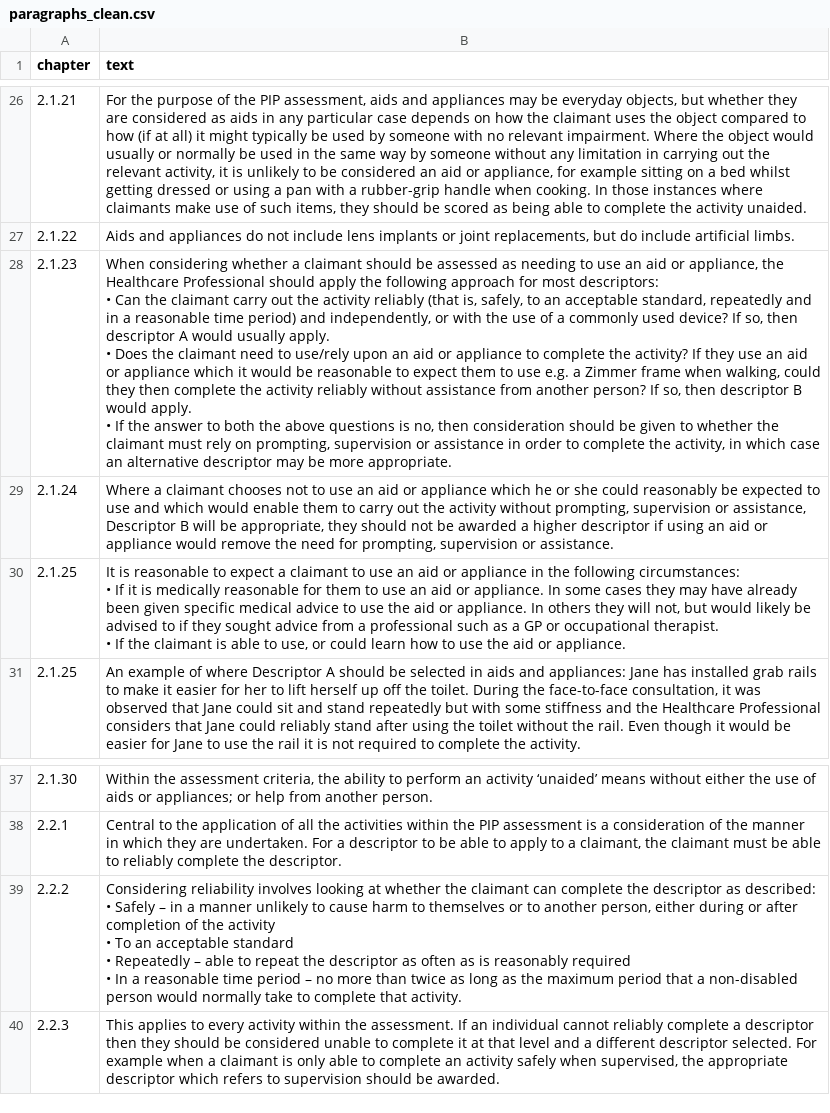
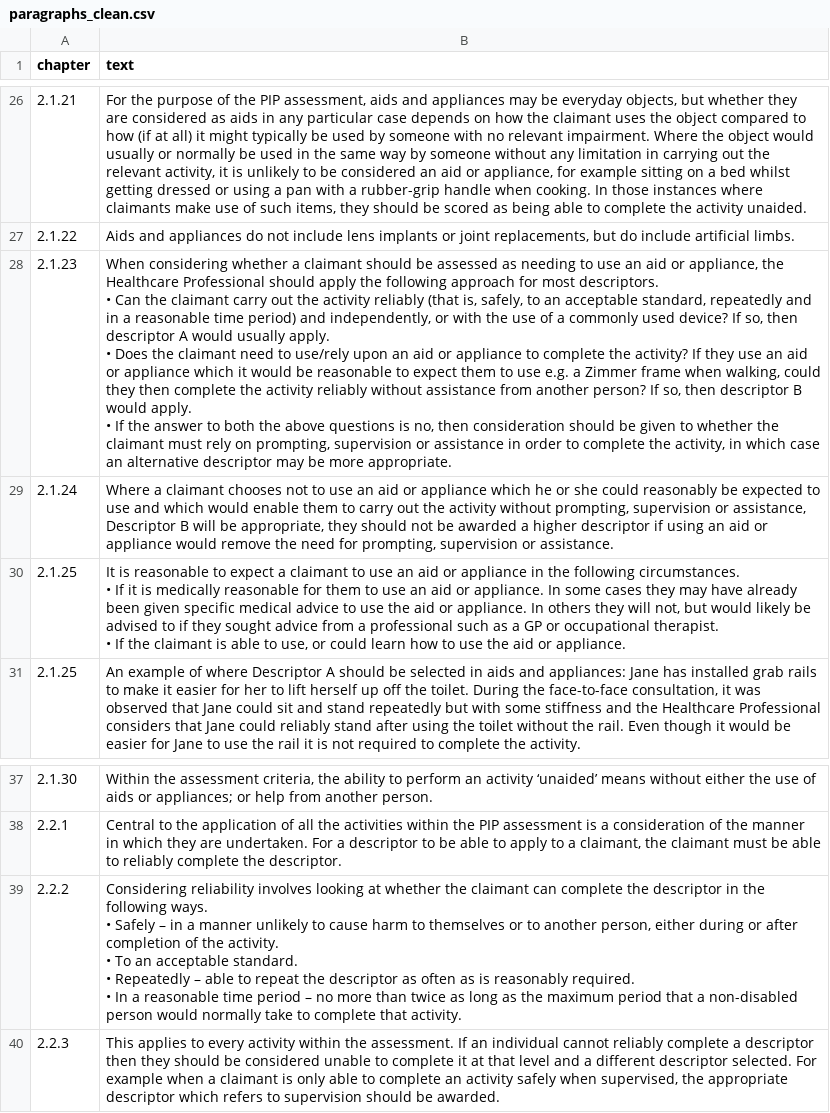
Before and after one commit to AdamShafi-Cap/text-summarisation, a CSV file: paragraphs_clean.csv, drawn as a sheet; only a part is shown, gaps mark what is left out; the diff covers the shown part only.

```diff
--- a/paragraphs_clean.csv
+++ b/paragraphs_clean.csv
@@ -33,10 +33,11 @@
 2.1.22,"Aids and appliances do not include lens implants or joint replacements, but do include artificial limbs."
-2.1.23,"When considering whether a claimant should be assessed as needing to use an aid or appliance, the Healthcare Professional should apply the following approach for most descriptors:
- • Can the claimant carry out the activity reliably (that is, safely, to an acceptable standard, repeatedly and in a reasonable time period) and independently, or with the use of a commonly used device? If so, then descriptor A would usually apply.
-• Does the claimant need to use/rely upon an aid or appliance to complete the activity? If they use an aid or appliance which it would be reasonable to expect them to use e.g. a Zimmer frame when walking, could they then complete the activity reliably without assistance from another person? If so, then descriptor B would apply.
-• If the answer to both the above questions is no, then consideration should be given to whether the claimant must rely on prompting, supervision or assistance in order to complete the activity, in which case an alternative descriptor may be more appropriate."
+2.1.23,"When considering whether a claimant should be assessed as needing to use an aid or appliance, the Healthcare Professional should apply the following approach for most descriptors.
+
+• Can the claimant carry out the activity reliably (that is, safely, to an acceptable standard, repeatedly and in a reasonable time period) and independently, or with the use of a commonly used device? If so, then descriptor A would usually apply.
+• Does the claimant need to use/rely upon an aid or appliance to complete the activity? If they use an aid or appliance which it would be reasonable to expect them to use e.g. a Zimmer frame when walking, could they then complete the activity reliably without assistance from another person? If so, then descriptor B would apply.
+• If the answer to both the above questions is no, then consideration should be given to whether the claimant must rely on prompting, supervision or assistance in order to complete the activity, in which case an alternative descriptor may be more appropriate."
 2.1.24,"Where a claimant chooses not to use an aid or appliance which he or she could reasonably be expected to use and which would enable them to carry out the activity without prompting, supervision or assistance, Descriptor B will be appropriate, they should not be awarded a higher descriptor if using an aid or appliance would remove the need for prompting, supervision or assistance."
-2.1.25,"It is reasonable to expect a claimant to use an aid or appliance in the following circumstances:
-• If it is medically reasonable for them to use an aid or appliance. In some cases they may have already been given specific medical advice to use the aid or appliance. In others they will not, but would likely be advised to if they sought advice from a professional such as a GP or occupational therapist.
-• If the claimant is able to use, or could learn how to use the aid or appliance."
+2.1.25,"It is reasonable to expect a claimant to use an aid or appliance in the following circumstances.
+• If it is medically reasonable for them to use an aid or appliance. In some cases they may have already been given specific medical advice to use the aid or appliance. In others they will not, but would likely be advised to if they sought advice from a professional such as a GP or occupational therapist.
+• If the claimant is able to use, or could learn how to use the aid or appliance."
 2.1.25,"An example of where Descriptor A should be selected in aids and appliances: Jane has installed grab rails to make it easier for her to lift herself up off the toilet. During the face-to-face consultation, it was observed that Jane could sit and stand repeatedly but with some stiffness and the Healthcare Professional considers that Jane could reliably stand after using the toilet without the rail. Even though it would be easier for Jane to use the rail it is not required to complete the activity."
@@ -49,7 +50,8 @@
 2.2.1,"Central to the application of all the activities within the PIP assessment is a consideration of the manner in which they are undertaken. For a descriptor to be able to apply to a claimant, the claimant must be able to reliably complete the descriptor."
-2.2.2,"Considering reliability involves looking at whether the claimant can complete the descriptor as described:
-• Safely – in a manner unlikely to cause harm to themselves or to another person, either during or after completion of the activity
-• To an acceptable standard
-• Repeatedly – able to repeat the descriptor as often as is reasonably required
- • In a reasonable time period – no more than twice as long as the maximum period that a non-disabled person would normally take to complete that activity."
+2.2.2,"Considering reliability involves looking at whether the claimant can complete the descriptor in the following ways.
+
+• Safely – in a manner unlikely to cause harm to themselves or to another person, either during or after completion of the activity.
+• To an acceptable standard.
+• Repeatedly – able to repeat the descriptor as often as is reasonably required.
+• In a reasonable time period – no more than twice as long as the maximum period that a non-disabled person would normally take to complete that activity."
 2.2.3,"This applies to every activity within the assessment. If an individual cannot reliably complete a descriptor then they should be considered unable to complete it at that level and a different descriptor selected. For example when a claimant is only able to complete an activity safely when supervised, the appropriate descriptor which refers to supervision should be awarded."
```
Also changed, not shown: 17 edited cells elsewhere in this file, 1 other file.
